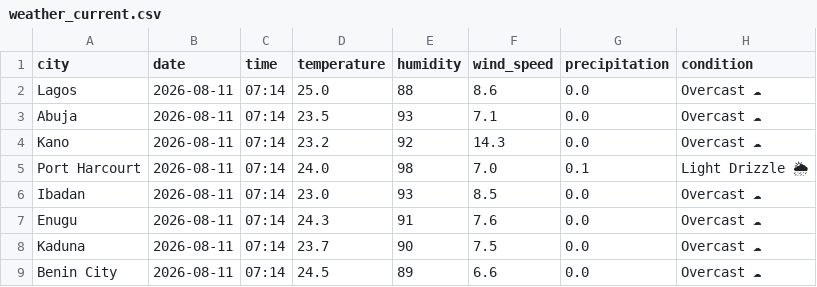
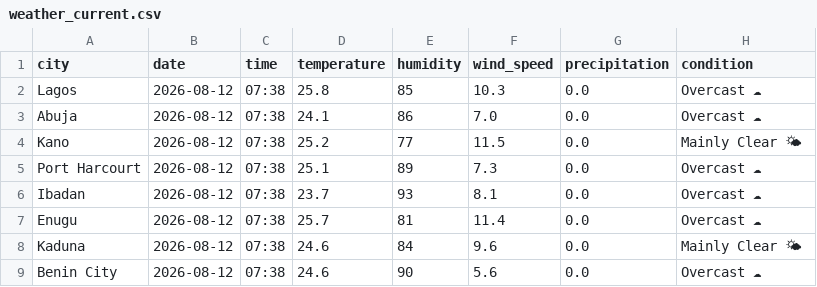
Before and after one commit to EddyEtesin/nigerian-weather-dashboard, a CSV file: weather_current.csv, drawn as a sheet; only a part is shown; the diff covers the shown part only; the diff names each change by its address in the sheet, - before the commit and + after, or states it on an @@ line.

```diff
--- a/weather_current.csv
+++ b/weather_current.csv
-B2:B9 (date): 2026-08-11
+B2:B9 (date): 2026-08-12
-C2:C9 (time): 07:14
+C2:C9 (time): 07:38
-D2 (temperature): 25.0
+D2 (temperature): 25.8
-E2 (humidity): 88
+E2 (humidity): 85
-F2 (wind_speed): 8.6
+F2 (wind_speed): 10.3
-D3 (temperature): 23.5
+D3 (temperature): 24.1
-E3 (humidity): 93
+E3 (humidity): 86
-F3 (wind_speed): 7.1
+F3 (wind_speed): 7.0
-D4 (temperature): 23.2
+D4 (temperature): 25.2
-E4 (humidity): 92
+E4 (humidity): 77
-F4 (wind_speed): 14.3
+F4 (wind_speed): 11.5
-H4 (condition): Overcast ☁
+H4 (condition): Mainly Clear 🌤
-D5 (temperature): 24.0
+D5 (temperature): 25.1
-E5 (humidity): 98
+E5 (humidity): 89
-F5 (wind_speed): 7.0
+F5 (wind_speed): 7.3
-G5 (precipitation): 0.1
+G5 (precipitation): 0.0
-H5 (condition): Light Drizzle 🌦
+H5 (condition): Overcast ☁
-D6 (temperature): 23.0
+D6 (temperature): 23.7
-F6 (wind_speed): 8.5
+F6 (wind_speed): 8.1
-D7 (temperature): 24.3
+D7 (temperature): 25.7
-E7 (humidity): 91
+E7 (humidity): 81
-F7 (wind_speed): 7.6
+F7 (wind_speed): 11.4
-D8 (temperature): 23.7
+D8 (temperature): 24.6
-E8 (humidity): 90
+E8 (humidity): 84
-F8 (wind_speed): 7.5
+F8 (wind_speed): 9.6
-H8 (condition): Overcast ☁
+H8 (condition): Mainly Clear 🌤
-D9 (temperature): 24.5
+D9 (temperature): 24.6
-E9 (humidity): 89
+E9 (humidity): 90
-F9 (wind_speed): 6.6
+F9 (wind_speed): 5.6
```
Also changed, not shown: 19 edited cells elsewhere in this file, weather_forecast.csv.
